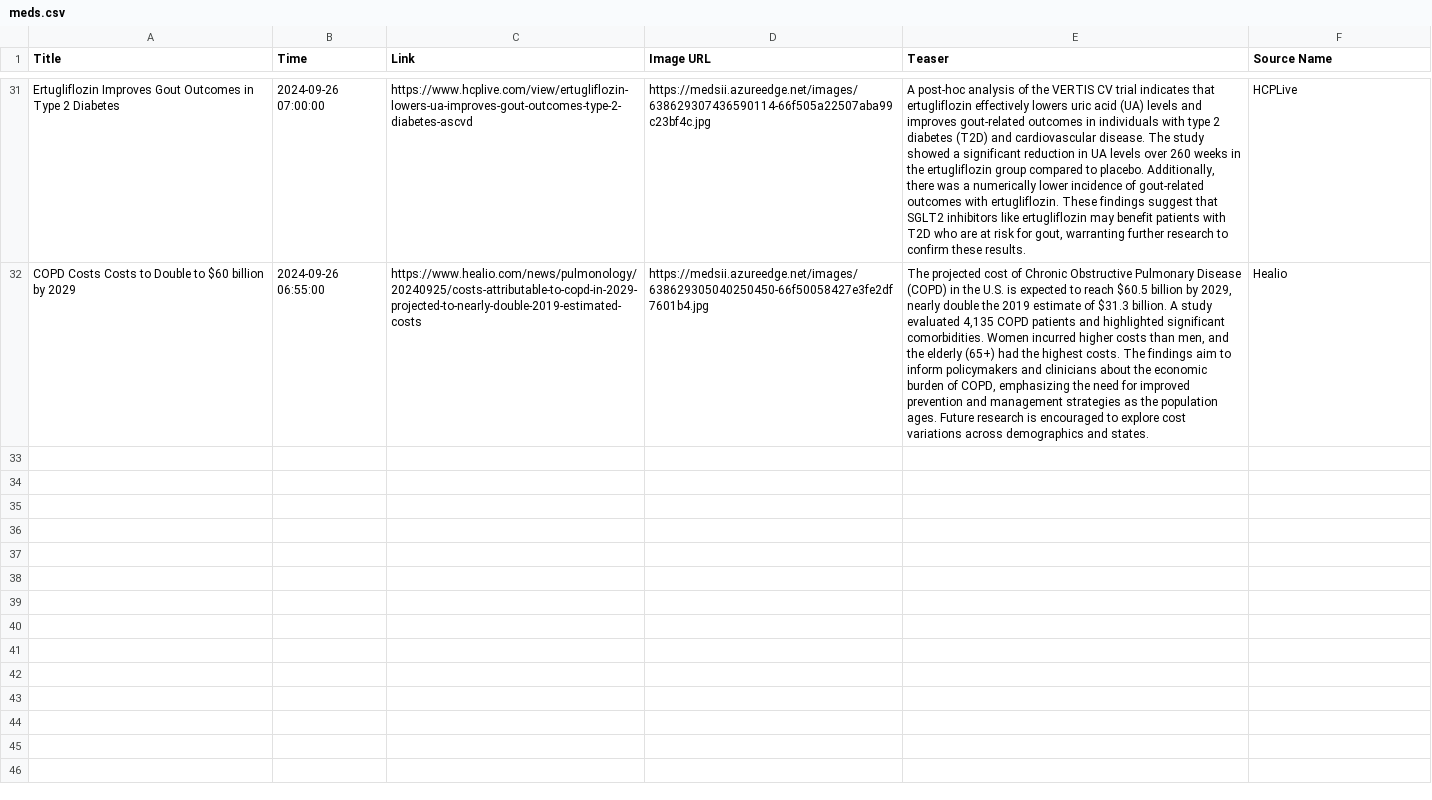
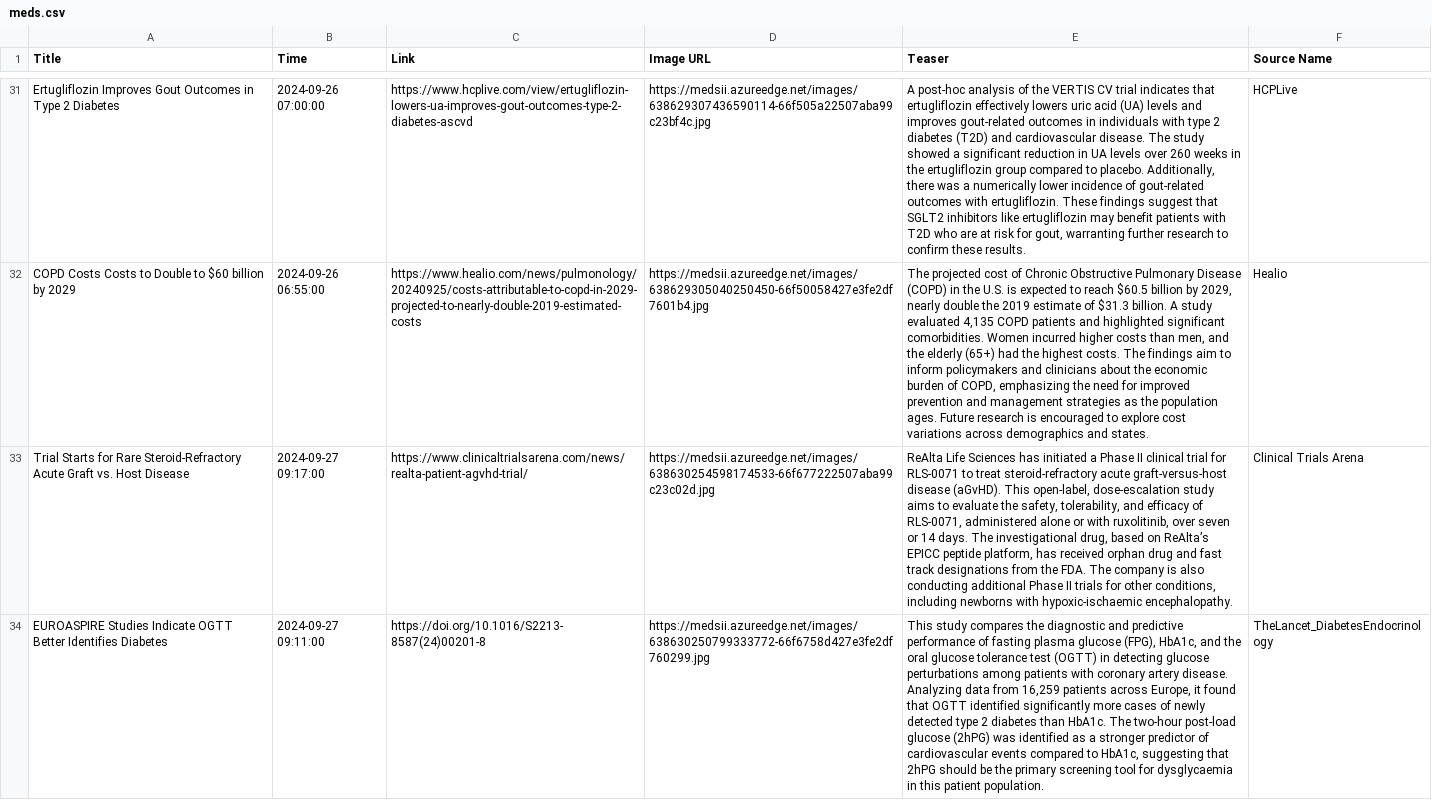
Before and after one commit to nuancedtire/mead, a CSV file: databases/meds.csv, drawn as a sheet; only a part is shown, gaps mark what is left out; the diff covers the shown part only; the diff names each change by its address in the sheet, - before the commit and + after, or states it on an @@ line.

```diff
--- a/databases/meds.csv
+++ b/databases/meds.csv
+row 33: Trial Starts for Rare Steroid-Refractory Acute Graft vs. Host Disease | 2024-09-27 09:17:00 | https://www.clinicaltrialsarena.com/news/realta-patient-agvhd-trial/ | https://medsii.azureedge.net/images/638630254598174533-66f677222507aba99c23c02d.jpg | ReAlta Life Sciences has initiated a Phase II clinical trial for RLS-0071 to treat steroid-refractory acute graft-versus-host disease (aGvHD). This open-label, dose-escalation study aims to evaluate the safety, tolerability, and efficacy of RLS-0071, administered alone or with ruxolitinib, over seven or 14 days. The investigational drug, based on ReAlta’s EPICC peptide platform, has received orphan drug and fast track designations from the FDA. The company is also conducting additional Phase II trials for other conditions, including newborns with hypoxic-ischaemic encephalopathy. | Clinical Trials Arena
+row 34: EUROASPIRE Studies Indicate OGTT Better Identifies Diabetes | 2024-09-27 09:11:00 | https://doi.org/10.1016/S2213-8587(24)00201-8 | https://medsii.azureedge.net/images/638630250799333772-66f6758d427e3fe2df760299.jpg | This study compares the diagnostic and predictive performance of fasting plasma glucose (FPG), HbA1c, and the oral glucose tolerance test (OGTT) in detecting glucose perturbations among patients with coronary artery disease. Analyzing data from 16,259 patients across Europe, it found that OGTT identified significantly more cases of newly detected type 2 diabetes than HbA1c. The two-hour post-load glucose (2hPG) was identified as a stronger predictor of cardiovascular events compared to HbA1c, suggesting that 2hPG should be the primary screening tool for dysglycaemia in this patient population. | TheLancet_DiabetesEndocrinology
```
Also changed, not shown: 1 added row elsewhere in this file, databases/scape.csv, 11 other files.
